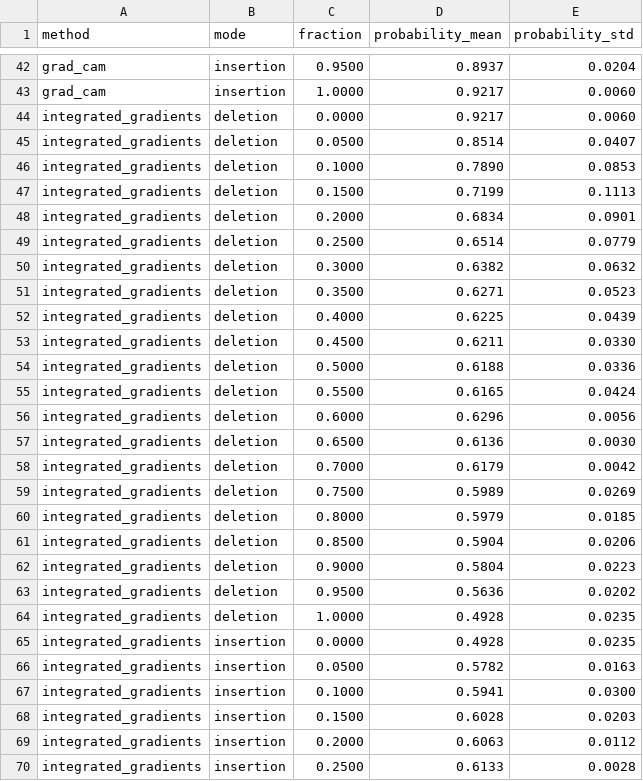
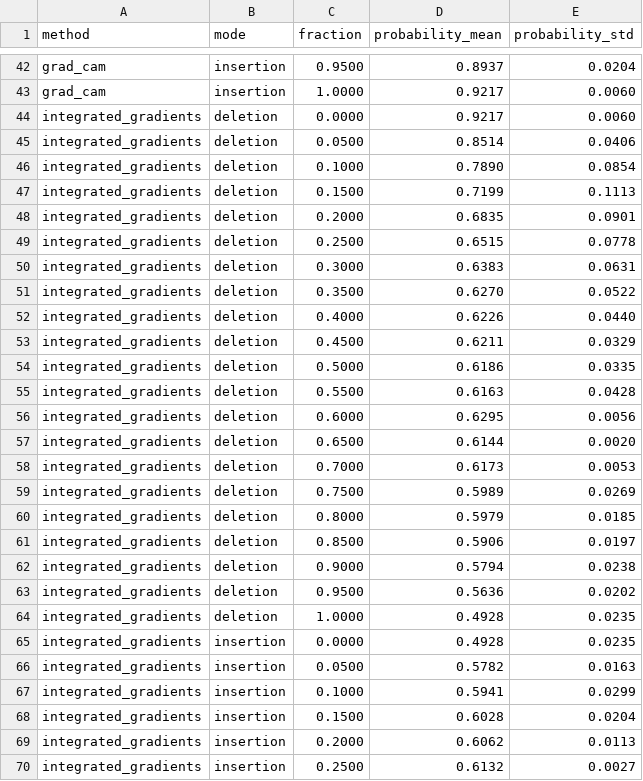
Before and after one commit to HajibagheriLabs/ExplainMed-XAI, a CSV file: reports/faithfulness_curves.csv, drawn as a sheet; only a part is shown, gaps mark what is left out; the diff covers the shown part only.

```diff
--- a/reports/faithfulness_curves.csv
+++ b/reports/faithfulness_curves.csv
@@ -44,20 +44,20 @@ grad_cam,insertion,1.0000,0.9217,0.0060
 integrated_gradients,deletion,0.0000,0.9217,0.0060
-integrated_gradients,deletion,0.0500,0.8514,0.0407
-integrated_gradients,deletion,0.1000,0.7890,0.0853
+integrated_gradients,deletion,0.0500,0.8514,0.0406
+integrated_gradients,deletion,0.1000,0.7890,0.0854
 integrated_gradients,deletion,0.1500,0.7199,0.1113
-integrated_gradients,deletion,0.2000,0.6834,0.0901
-integrated_gradients,deletion,0.2500,0.6514,0.0779
-integrated_gradients,deletion,0.3000,0.6382,0.0632
-integrated_gradients,deletion,0.3500,0.6271,0.0523
-integrated_gradients,deletion,0.4000,0.6225,0.0439
-integrated_gradients,deletion,0.4500,0.6211,0.0330
-integrated_gradients,deletion,0.5000,0.6188,0.0336
-integrated_gradients,deletion,0.5500,0.6165,0.0424
-integrated_gradients,deletion,0.6000,0.6296,0.0056
-integrated_gradients,deletion,0.6500,0.6136,0.0030
-integrated_gradients,deletion,0.7000,0.6179,0.0042
+integrated_gradients,deletion,0.2000,0.6835,0.0901
+integrated_gradients,deletion,0.2500,0.6515,0.0778
+integrated_gradients,deletion,0.3000,0.6383,0.0631
+integrated_gradients,deletion,0.3500,0.6270,0.0522
+integrated_gradients,deletion,0.4000,0.6226,0.0440
+integrated_gradients,deletion,0.4500,0.6211,0.0329
+integrated_gradients,deletion,0.5000,0.6186,0.0335
+integrated_gradients,deletion,0.5500,0.6163,0.0428
+integrated_gradients,deletion,0.6000,0.6295,0.0056
+integrated_gradients,deletion,0.6500,0.6144,0.0020
+integrated_gradients,deletion,0.7000,0.6173,0.0053
 integrated_gradients,deletion,0.7500,0.5989,0.0269
 integrated_gradients,deletion,0.8000,0.5979,0.0185
-integrated_gradients,deletion,0.8500,0.5904,0.0206
-integrated_gradients,deletion,0.9000,0.5804,0.0223
+integrated_gradients,deletion,0.8500,0.5906,0.0197
+integrated_gradients,deletion,0.9000,0.5794,0.0238
 integrated_gradients,deletion,0.9500,0.5636,0.0202
@@ -66,5 +66,5 @@ integrated_gradients,insertion,0.0000,0.4928,0.0235
 integrated_gradients,insertion,0.0500,0.5782,0.0163
-integrated_gradients,insertion,0.1000,0.5941,0.0300
-integrated_gradients,insertion,0.1500,0.6028,0.0203
-integrated_gradients,insertion,0.2000,0.6063,0.0112
-integrated_gradients,insertion,0.2500,0.6133,0.0028
+integrated_gradients,insertion,0.1000,0.5941,0.0299
+integrated_gradients,insertion,0.1500,0.6028,0.0204
+integrated_gradients,insertion,0.2000,0.6062,0.0113
+integrated_gradients,insertion,0.2500,0.6132,0.0027
```
Also changed, not shown: 17 edited cells elsewhere in this file, reports/faithfulness.csv, reports/faithfulness_reference_check.csv, 11 other files.
